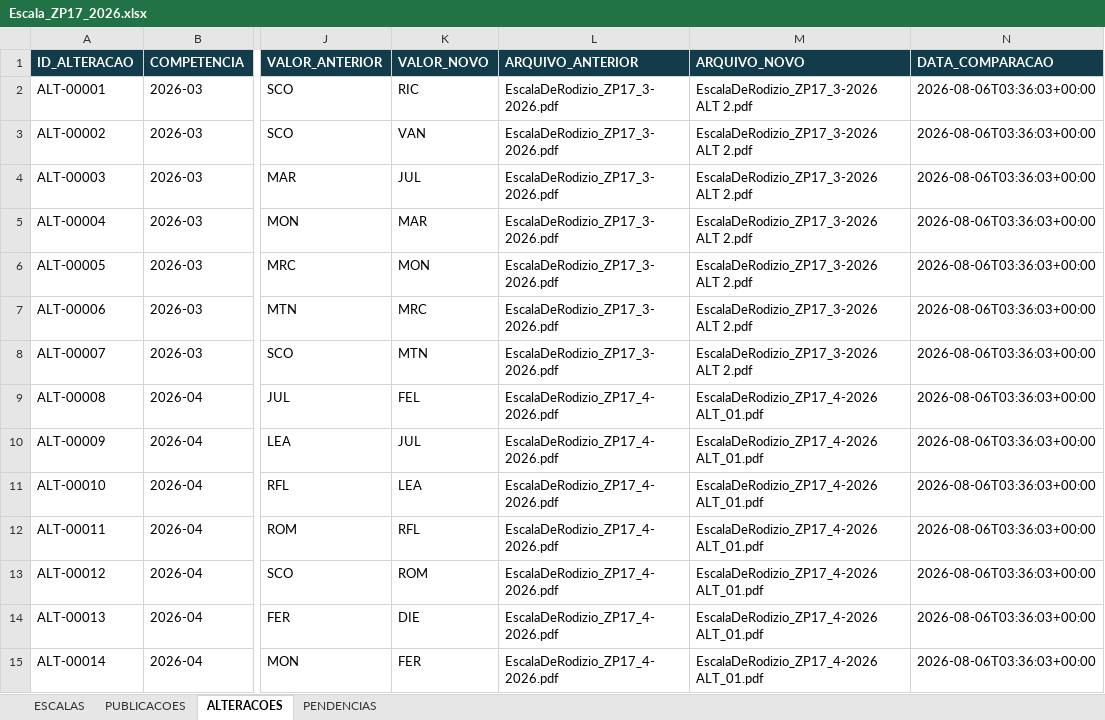
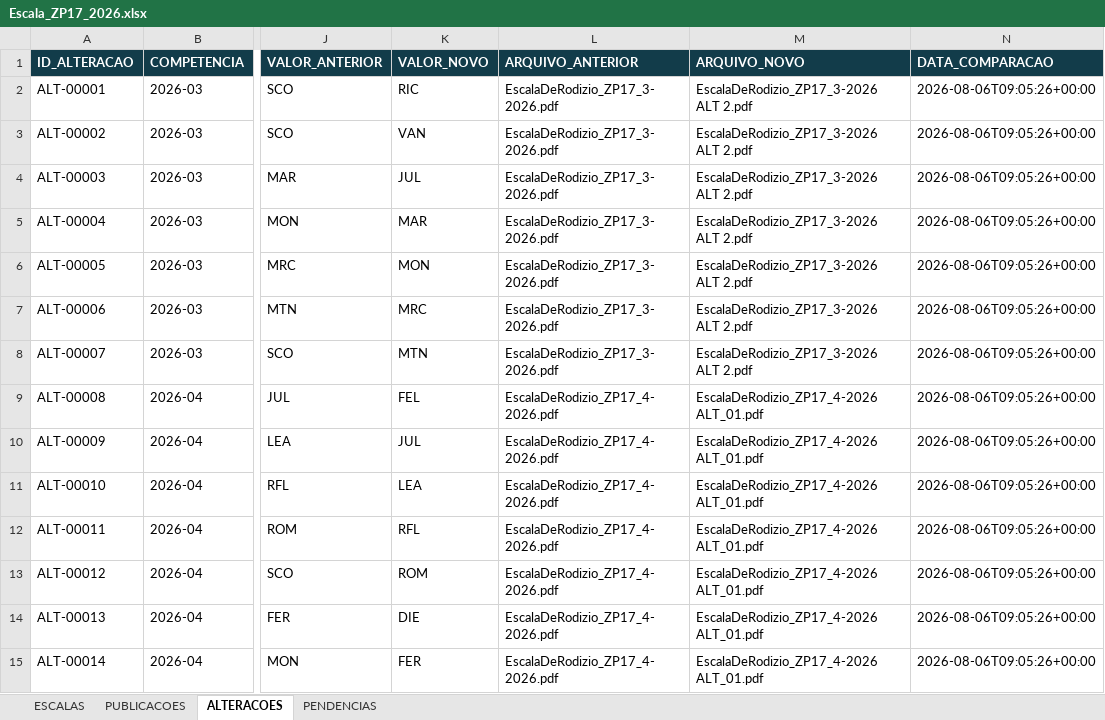
Before and after one commit to NevesPNG68/ESCALA-ZP17, an Excel workbook: PLANILHA/Escala_ZP17_2026.xlsx, sheet ALTERACOES, drawn as a sheet; only a part is shown, gaps mark what is left out; values as stored, in another font and other column widths than the file's, no borders; the diff covers the shown part only; the diff names each change by its address in the sheet, - before the commit and + after, or states it on an @@ line.

```diff
--- a/PLANILHA/Escala_ZP17_2026.xlsx (sheet ALTERACOES)
+++ b/PLANILHA/Escala_ZP17_2026.xlsx (sheet ALTERACOES)
-N2:N15 (DATA_COMPARACAO): 2026-08-06T03:36:03+00:00
+N2:N15 (DATA_COMPARACAO): 2026-08-06T09:05:26+00:00
```
Also changed, not shown: 114 edited cells elsewhere in this sheet, sheet ESCALAS, sheet PUBLICACOES, 19 other files.
